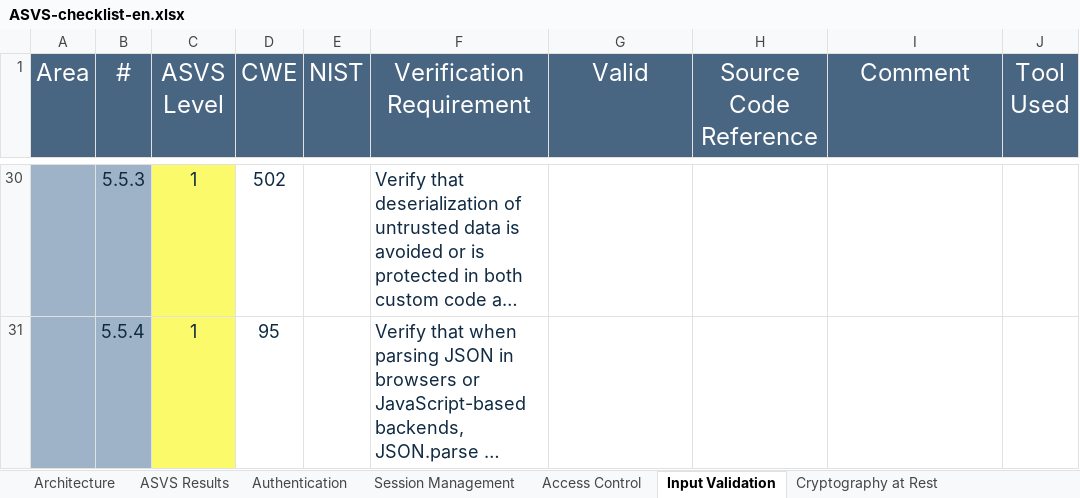
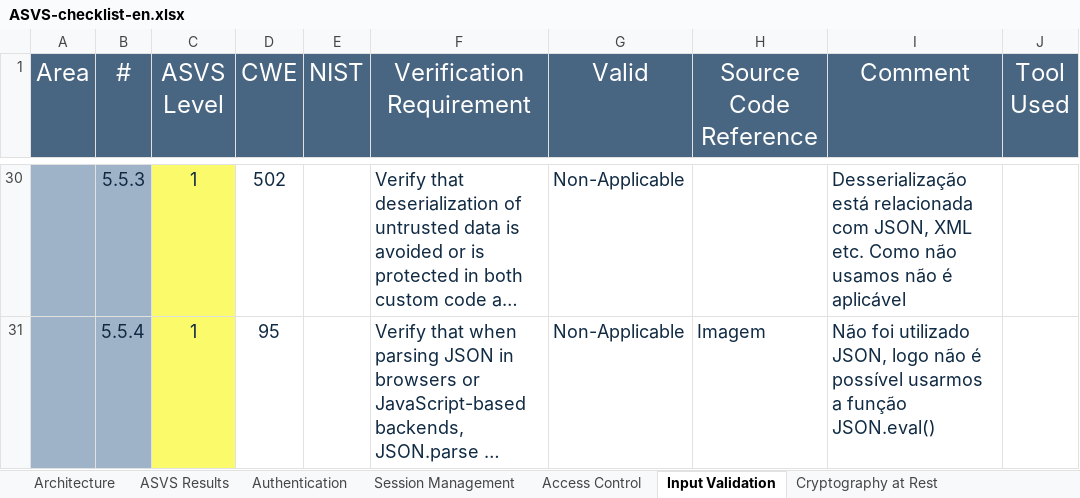
Before and after one commit to MiguelReis23/2nd-project-sio, an Excel workbook: analysis/ASVS-checklist-en.xlsx, sheet Input Validation, drawn as a sheet; only a part is shown, gaps mark what is left out; long unchanged cells end in …; values as stored, in another font and other column widths than the file's, no borders; the diff covers the shown part only; the diff names each change by its address in the sheet, - before the commit and + after, or states it on an @@ line.

```diff
--- a/analysis/ASVS-checklist-en.xlsx (sheet Input Validation)
+++ b/analysis/ASVS-checklist-en.xlsx (sheet Input Validation)
-G30:G31 (Valid): (empty)
+G30:G31 (Valid): Non-Applicable
-I30 (Comment): (empty)
+I30 (Comment): Desserialização está relacionada com JSON, XML etc. Como não usamos não é aplicável
-H31 (Source Code Reference): (empty)
+H31 (Source Code Reference): Imagem
-I31 (Comment): (empty)
+I31 (Comment): Não foi utilizado JSON, logo não é possível usarmos a função JSON.eval()
```
Also changed, not shown: 29 edited cells elsewhere in this sheet, sheet ASVS Results, charts or pictures.
